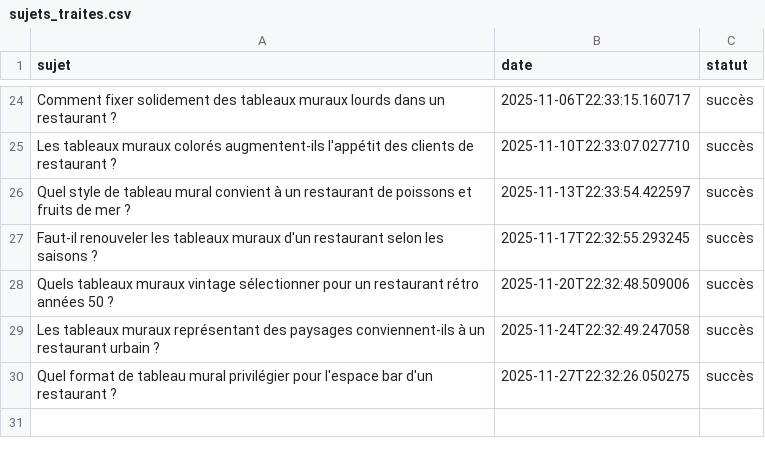
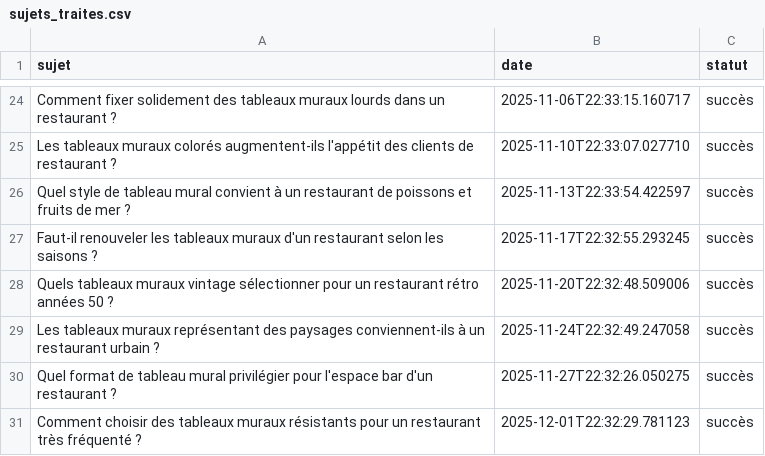
Before and after one commit to Metalosmose21/Restaurant-2, a CSV file: sujets_traites.csv, drawn as a sheet; only a part is shown, gaps mark what is left out; the diff names each change by its address in the sheet, - before the commit and + after, or states it on an @@ line.

```diff
--- a/sujets_traites.csv
+++ b/sujets_traites.csv
+row 31: Comment choisir des tableaux muraux résistants pour un restaurant très fréquenté ? | 2025-12-01T22:32:29.781123 | succès
```
Also changed, not shown: sujets.csv.
